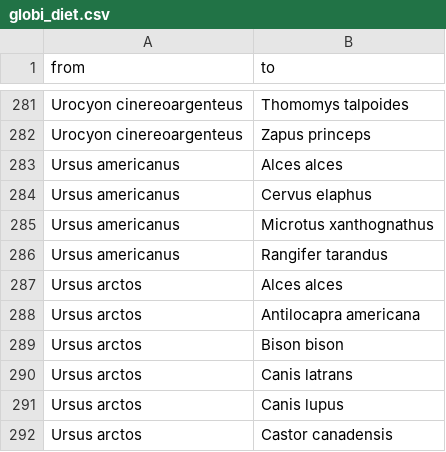
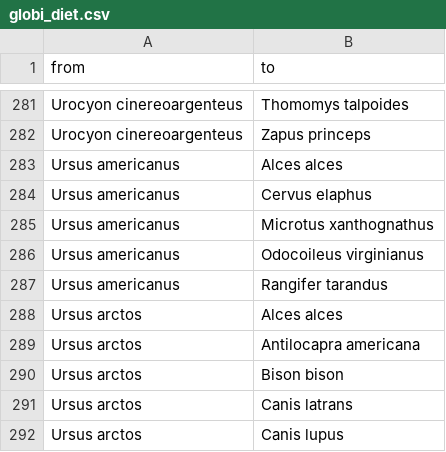
Before and after one commit to PoisotLab/MetawebTransferLearning, a CSV file: artifacts/globi_diet.csv, drawn as a sheet; only a part is shown, gaps mark what is left out; the shorter side is filled out with more unchanged rows.

```diff
--- a/artifacts/globi_diet.csv
+++ b/artifacts/globi_diet.csv
@@ -285,2 +285,3 @@ Ursus americanus,Cervus elaphus
 Ursus americanus,Microtus xanthognathus
+Ursus americanus,Odocoileus virginianus
 Ursus americanus,Rangifer tarandus
```
Also changed, not shown: artifacts/globi_newinteractions.csv, artifacts/species_roles.csv, 14 other files.
